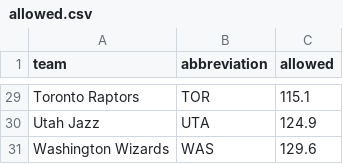
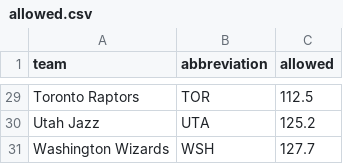
Before and after one commit to ceddto100/Kelly-s-Criterion-calculator, a CSV file: stats/allowed.csv, drawn as a sheet; only a part is shown, gaps mark what is left out; the diff covers the shown part only.

Commit message:
Update allowed.csv

```diff
--- a/stats/allowed.csv
+++ b/stats/allowed.csv
@@ -29,3 +29,3 @@
-"Toronto Raptors","TOR",115.1
-"Utah Jazz","UTA",124.9
-"Washington Wizards","WAS",129.6
+"Toronto Raptors","TOR",112.5
+"Utah Jazz","UTA",125.2
+"Washington Wizards","WSH",127.7
```
Also changed, not shown: 31 edited cells elsewhere in this file.
